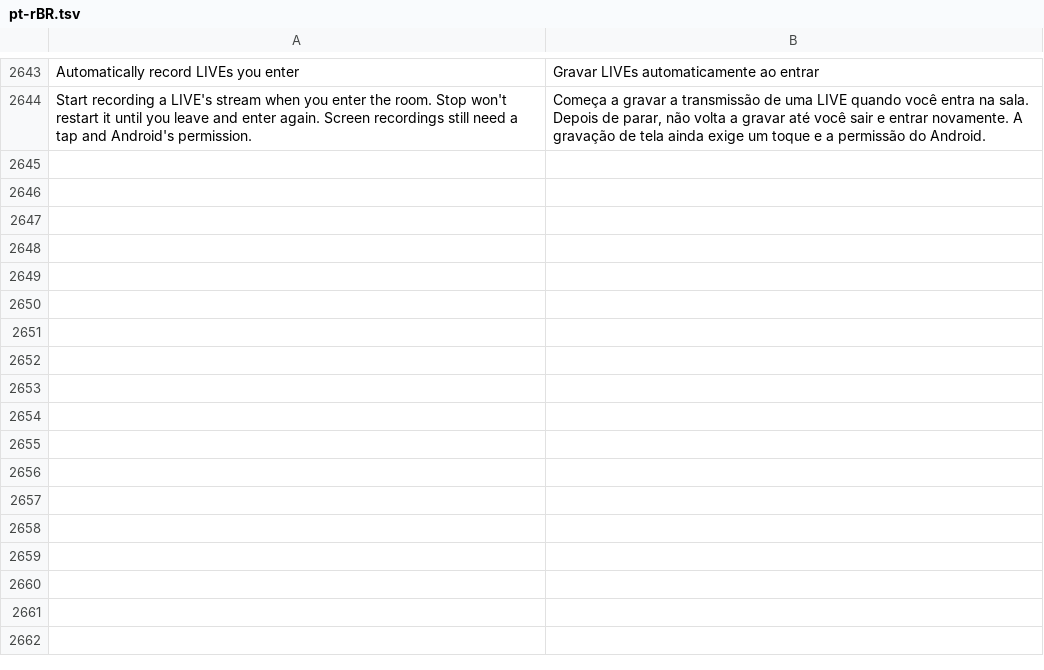
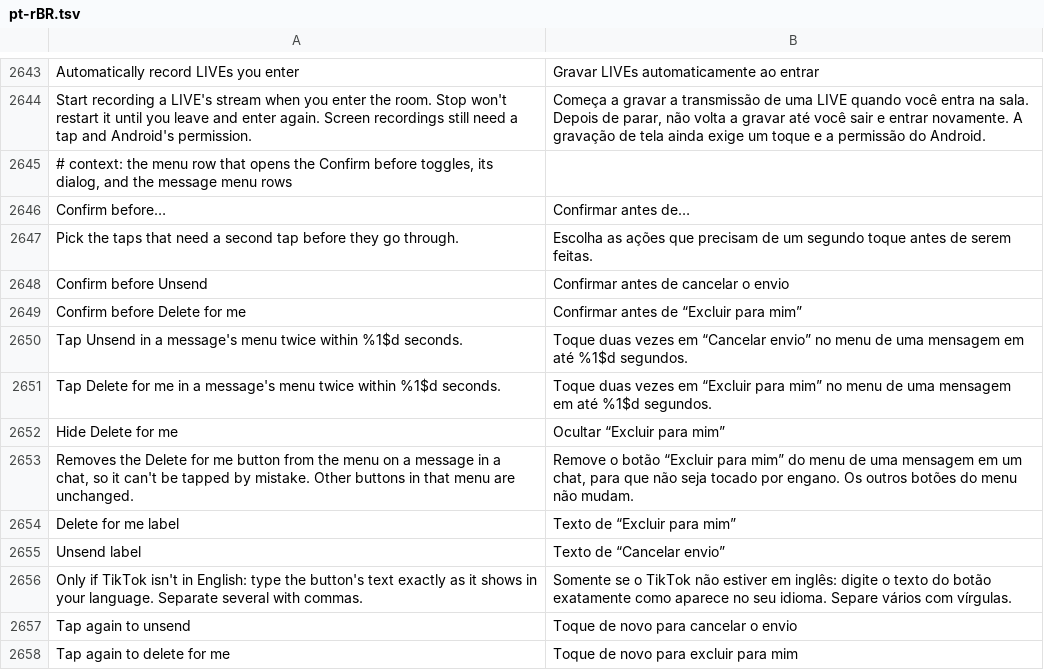
Before and after one commit to nivalox/LarpFeed, a TSV file: extensions/tiktok/src/main/l10n/pt-rBR.tsv, drawn as a sheet; only a part is shown, gaps mark what is left out.

```diff
--- a/extensions/tiktok/src/main/l10n/pt-rBR.tsv
+++ b/extensions/tiktok/src/main/l10n/pt-rBR.tsv
@@ -2644 +2644,15 @@ Automatically record LIVEs you enter	Gravar LIVEs automaticamente ao entrar
 Start recording a LIVE's stream when you enter the room. Stop won't restart it until you leave and enter again. Screen recordings still need a tap and Android's permission.	Começa a gravar a transmissão de uma LIVE quando você entra na sala. Depois de parar, não volta a gravar até você sair e entrar novamente. A gravação de tela ainda exige um toque e a permissão do Android.
+# context: the menu row that opens the Confirm before toggles, its dialog, and the message menu rows
+Confirm before…	Confirmar antes de…
+Pick the taps that need a second tap before they go through.	Escolha as ações que precisam de um segundo toque antes de serem feitas.
+Confirm before Unsend	Confirmar antes de cancelar o envio
+Confirm before Delete for me	Confirmar antes de “Excluir para mim”
+Tap Unsend in a message's menu twice within %1$d seconds.	Toque duas vezes em “Cancelar envio” no menu de uma mensagem em até %1$d segundos.
+Tap Delete for me in a message's menu twice within %1$d seconds.	Toque duas vezes em “Excluir para mim” no menu de uma mensagem em até %1$d segundos.
+Hide Delete for me	Ocultar “Excluir para mim”
+Removes the Delete for me button from the menu on a message in a chat, so it can't be tapped by mistake. Other buttons in that menu are unchanged.	Remove o botão “Excluir para mim” do menu de uma mensagem em um chat, para que não seja tocado por engano. Os outros botões do menu não mudam.
+Delete for me label	Texto de “Excluir para mim”
+Unsend label	Texto de “Cancelar envio”
+Only if TikTok isn't in English: type the button's text exactly as it shows in your language. Separate several with commas.	Somente se o TikTok não estiver em inglês: digite o texto do botão exatamente como aparece no seu idioma. Separe vários com vírgulas.
+Tap again to unsend	Toque de novo para cancelar o envio
+Tap again to delete for me	Toque de novo para excluir para mim
```
Also changed, not shown: extensions/tiktok/src/main/l10n/az.tsv, extensions/tiktok/src/main/l10n/de.tsv, 34 other files.
